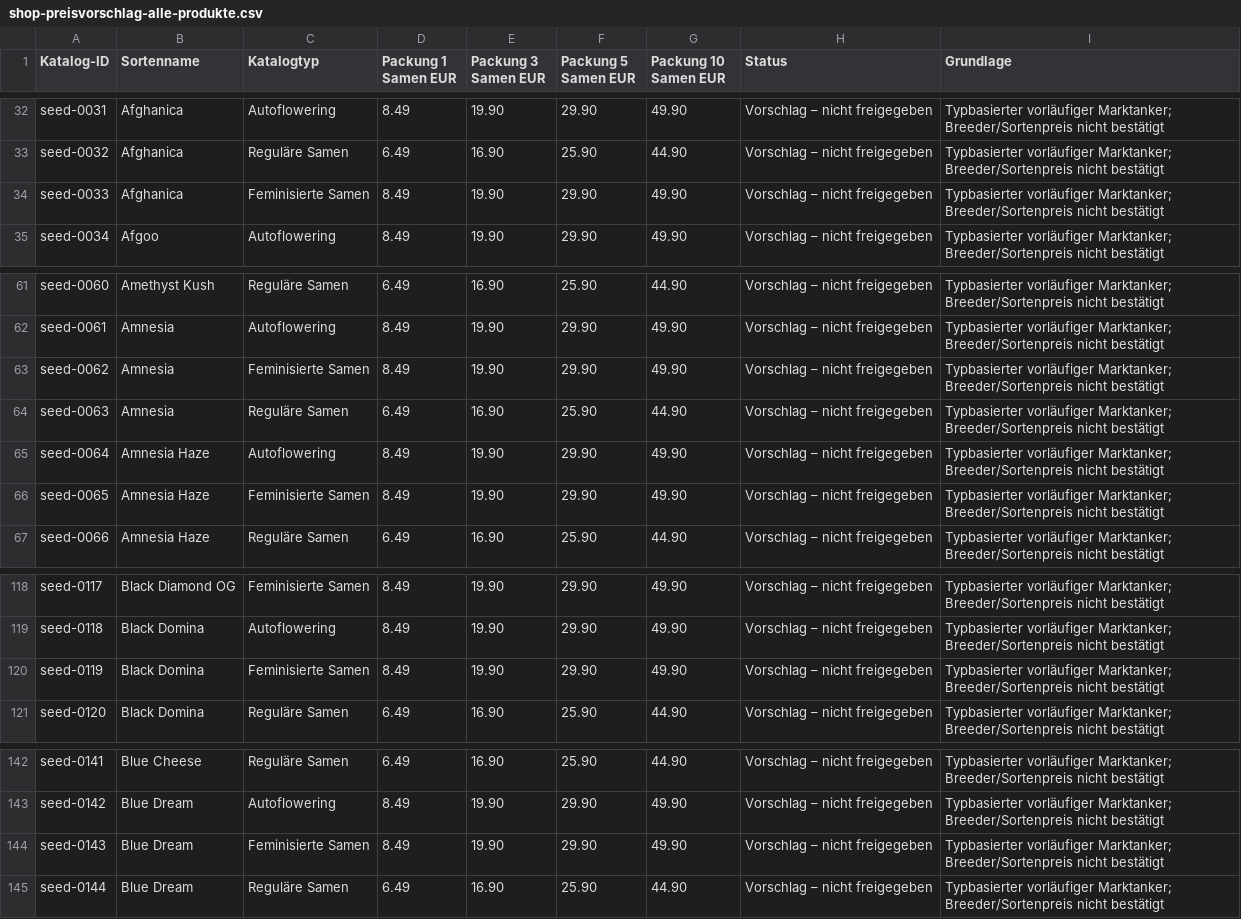
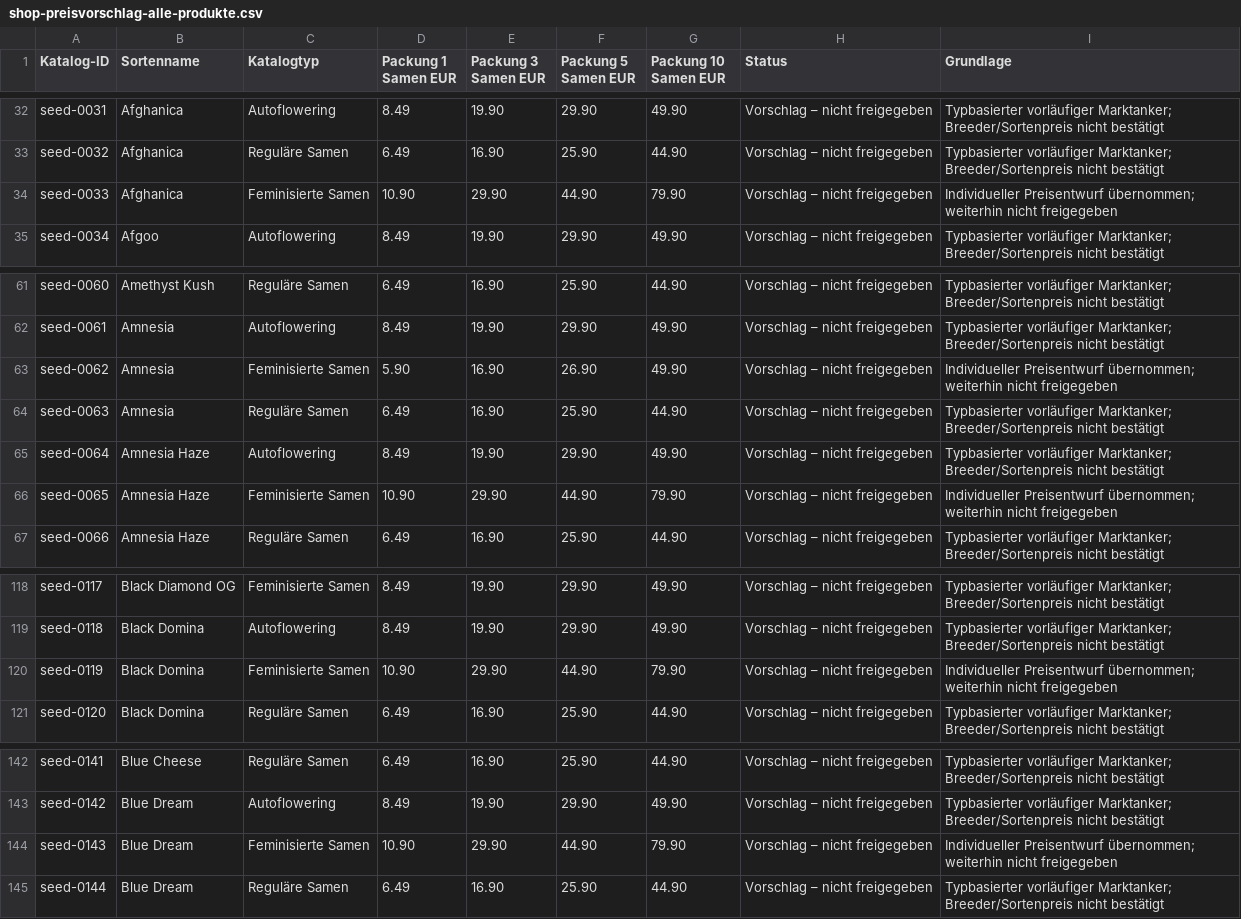
Before and after one commit to lejoker3251-dot/GreenGrow-, a CSV file: docs/shop-preisvorschlag-alle-produkte.csv, drawn as a sheet; only a part is shown, gaps mark what is left out.

Commit message:
docs(pricing): sync individual draft price overrides

```diff
--- a/docs/shop-preisvorschlag-alle-produkte.csv
+++ b/docs/shop-preisvorschlag-alle-produkte.csv
@@ -33,3 +33,3 @@ Katalog-ID,Sortenname,Katalogtyp,Packung 1 Samen EUR,Packung 3 Samen EUR,Packung
 "seed-0032","Afghanica","Reguläre Samen","6.49","16.90","25.90","44.90","Vorschlag – nicht freigegeben","Typbasierter vorläufiger Marktanker; Breeder/Sortenpreis nicht bestätigt"
-"seed-0033","Afghanica","Feminisierte Samen","8.49","19.90","29.90","49.90","Vorschlag – nicht freigegeben","Typbasierter vorläufiger Marktanker; Breeder/Sortenpreis nicht bestätigt"
+"seed-0033","Afghanica","Feminisierte Samen","10.90","29.90","44.90","79.90","Vorschlag – nicht freigegeben","Individueller Preisentwurf übernommen; weiterhin nicht freigegeben"
 "seed-0034","Afgoo","Autoflowering","8.49","19.90","29.90","49.90","Vorschlag – nicht freigegeben","Typbasierter vorläufiger Marktanker; Breeder/Sortenpreis nicht bestätigt"
@@ -62,6 +62,6 @@ Katalog-ID,Sortenname,Katalogtyp,Packung 1 Samen EUR,Packung 3 Samen EUR,Packung
 "seed-0061","Amnesia","Autoflowering","8.49","19.90","29.90","49.90","Vorschlag – nicht freigegeben","Typbasierter vorläufiger Marktanker; Breeder/Sortenpreis nicht bestätigt"
-"seed-0062","Amnesia","Feminisierte Samen","8.49","19.90","29.90","49.90","Vorschlag – nicht freigegeben","Typbasierter vorläufiger Marktanker; Breeder/Sortenpreis nicht bestätigt"
+"seed-0062","Amnesia","Feminisierte Samen","5.90","16.90","26.90","49.90","Vorschlag – nicht freigegeben","Individueller Preisentwurf übernommen; weiterhin nicht freigegeben"
 "seed-0063","Amnesia","Reguläre Samen","6.49","16.90","25.90","44.90","Vorschlag – nicht freigegeben","Typbasierter vorläufiger Marktanker; Breeder/Sortenpreis nicht bestätigt"
 "seed-0064","Amnesia Haze","Autoflowering","8.49","19.90","29.90","49.90","Vorschlag – nicht freigegeben","Typbasierter vorläufiger Marktanker; Breeder/Sortenpreis nicht bestätigt"
-"seed-0065","Amnesia Haze","Feminisierte Samen","8.49","19.90","29.90","49.90","Vorschlag – nicht freigegeben","Typbasierter vorläufiger Marktanker; Breeder/Sortenpreis nicht bestätigt"
+"seed-0065","Amnesia Haze","Feminisierte Samen","10.90","29.90","44.90","79.90","Vorschlag – nicht freigegeben","Individueller Preisentwurf übernommen; weiterhin nicht freigegeben"
 "seed-0066","Amnesia Haze","Reguläre Samen","6.49","16.90","25.90","44.90","Vorschlag – nicht freigegeben","Typbasierter vorläufiger Marktanker; Breeder/Sortenpreis nicht bestätigt"
@@ -119,3 +119,3 @@ Katalog-ID,Sortenname,Katalogtyp,Packung 1 Samen EUR,Packung 3 Samen EUR,Packung
 "seed-0118","Black Domina","Autoflowering","8.49","19.90","29.90","49.90","Vorschlag – nicht freigegeben","Typbasierter vorläufiger Marktanker; Breeder/Sortenpreis nicht bestätigt"
-"seed-0119","Black Domina","Feminisierte Samen","8.49","19.90","29.90","49.90","Vorschlag – nicht freigegeben","Typbasierter vorläufiger Marktanker; Breeder/Sortenpreis nicht bestätigt"
+"seed-0119","Black Domina","Feminisierte Samen","10.90","29.90","44.90","79.90","Vorschlag – nicht freigegeben","Individueller Preisentwurf übernommen; weiterhin nicht freigegeben"
 "seed-0120","Black Domina","Reguläre Samen","6.49","16.90","25.90","44.90","Vorschlag – nicht freigegeben","Typbasierter vorläufiger Marktanker; Breeder/Sortenpreis nicht bestätigt"
@@ -143,3 +143,3 @@ Katalog-ID,Sortenname,Katalogtyp,Packung 1 Samen EUR,Packung 3 Samen EUR,Packung
 "seed-0142","Blue Dream","Autoflowering","8.49","19.90","29.90","49.90","Vorschlag – nicht freigegeben","Typbasierter vorläufiger Marktanker; Breeder/Sortenpreis nicht bestätigt"
-"seed-0143","Blue Dream","Feminisierte Samen","8.49","19.90","29.90","49.90","Vorschlag – nicht freigegeben","Typbasierter vorläufiger Marktanker; Breeder/Sortenpreis nicht bestätigt"
+"seed-0143","Blue Dream","Feminisierte Samen","10.90","29.90","44.90","79.90","Vorschlag – nicht freigegeben","Individueller Preisentwurf übernommen; weiterhin nicht freigegeben"
 "seed-0144","Blue Dream","Reguläre Samen","6.49","16.90","25.90","44.90","Vorschlag – nicht freigegeben","Typbasierter vorläufiger Marktanker; Breeder/Sortenpreis nicht bestätigt"
```
